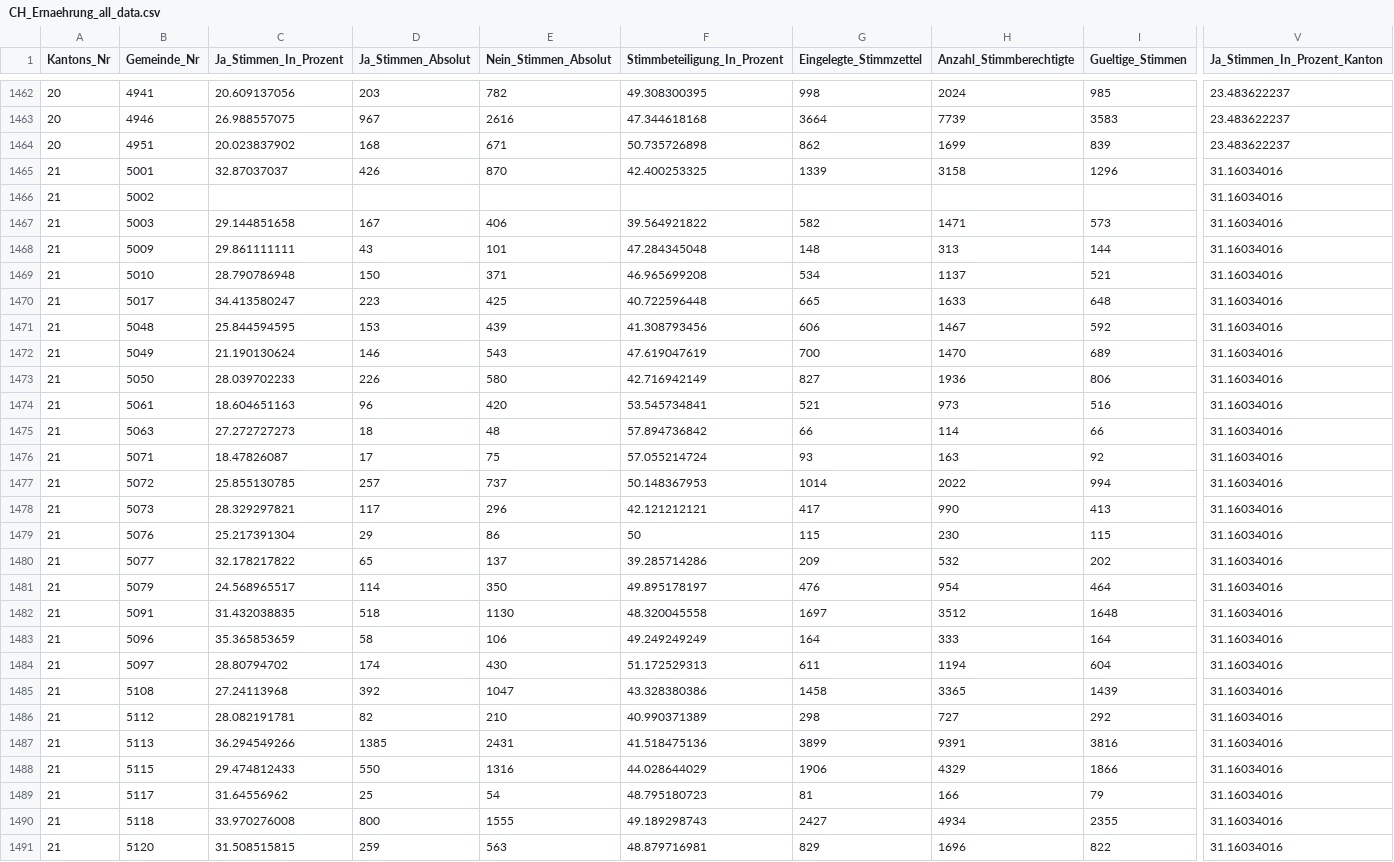
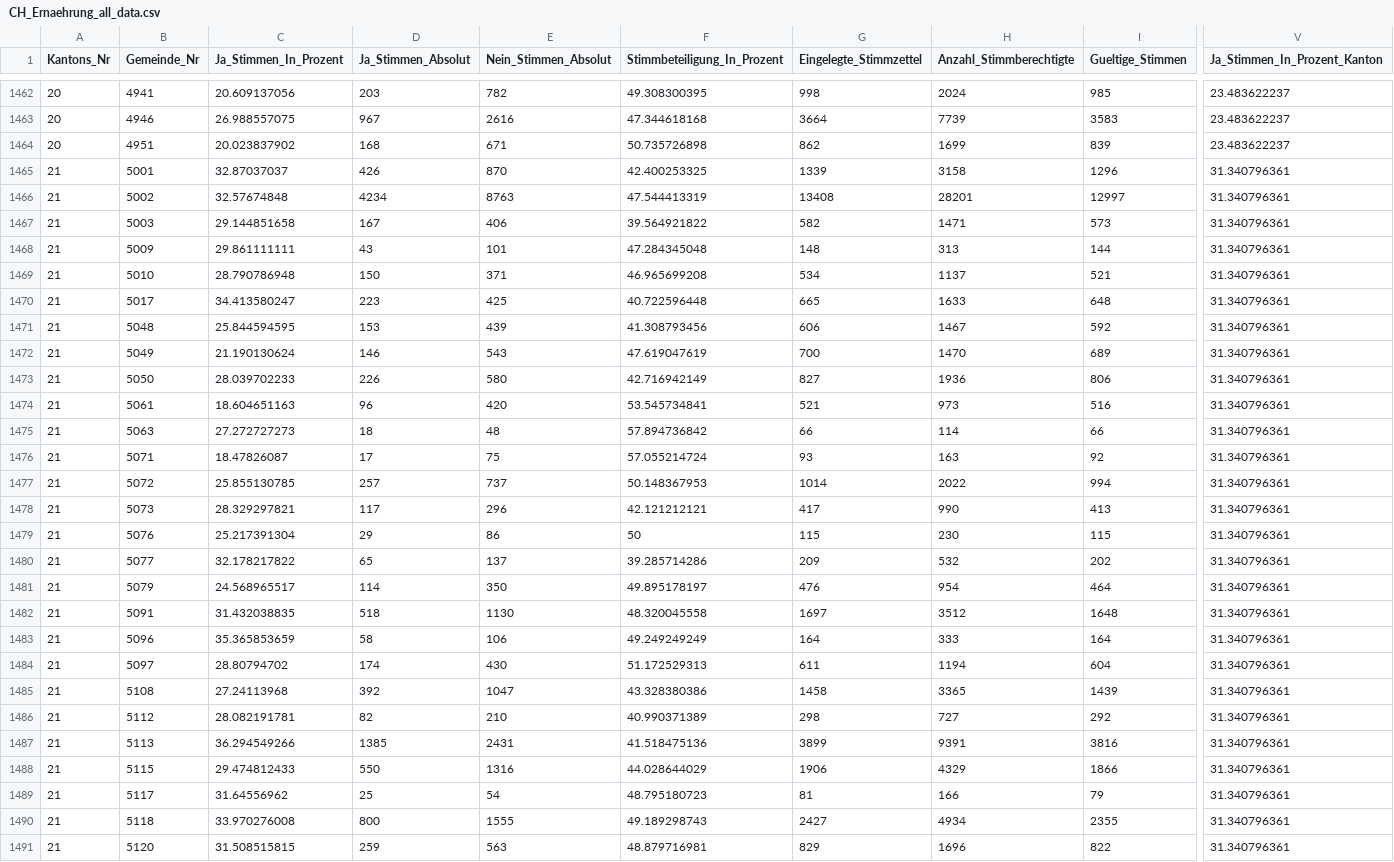
Before and after one commit to awp-finanznachrichten/lena_september2026, a CSV file: Output_Switzerland/CH_Ernaehrung_all_data.csv, drawn as a sheet; only a part is shown, gaps mark what is left out; the diff covers the shown part only; the diff names each change by its address in the sheet, - before the commit and + after, or states it on an @@ line.

```diff
--- a/Output_Switzerland/CH_Ernaehrung_all_data.csv
+++ b/Output_Switzerland/CH_Ernaehrung_all_data.csv
-V1465:V1491 (Ja_Stimmen_In_Prozent_Kanton): 31.16034016
+V1465:V1491 (Ja_Stimmen_In_Prozent_Kanton): 31.340796361
-C1466 (Ja_Stimmen_In_Prozent): (empty)
+C1466 (Ja_Stimmen_In_Prozent): 32.57674848
-D1466 (Ja_Stimmen_Absolut): (empty)
+D1466 (Ja_Stimmen_Absolut): 4234
-E1466 (Nein_Stimmen_Absolut): (empty)
+E1466 (Nein_Stimmen_Absolut): 8763
-F1466 (Stimmbeteiligung_In_Prozent): (empty)
+F1466 (Stimmbeteiligung_In_Prozent): 47.544413319
-G1466 (Eingelegte_Stimmzettel): (empty)
+G1466 (Eingelegte_Stimmzettel): 13408
-H1466 (Anzahl_Stimmberechtigte): (empty)
+H1466 (Anzahl_Stimmberechtigte): 28201
-I1466 (Gueltige_Stimmen): (empty)
+I1466 (Gueltige_Stimmen): 12997
```
Also changed, not shown: 74 edited cells elsewhere in this file, Output_Overviews/Uebersicht_dw.csv, Output_Switzerland/CH_Ernaehrung_dw_fr.csv, 10 other files.
